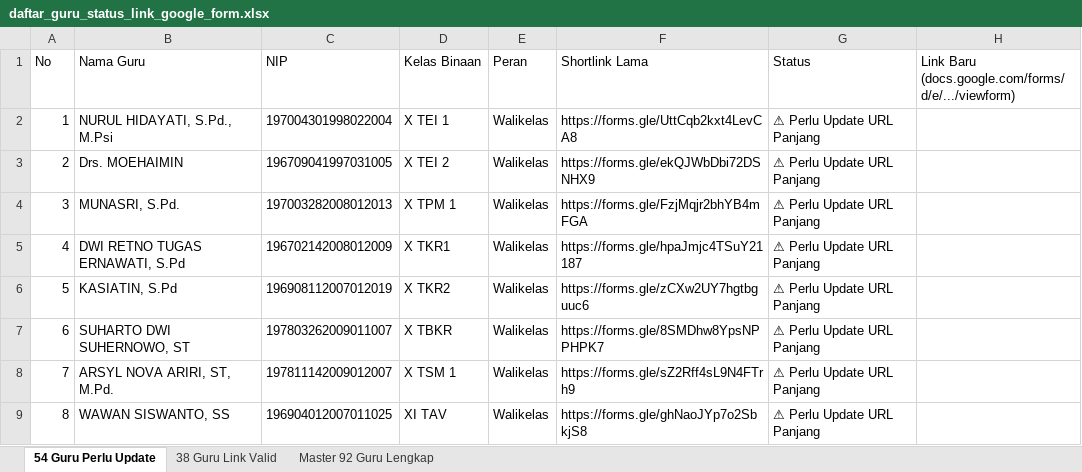
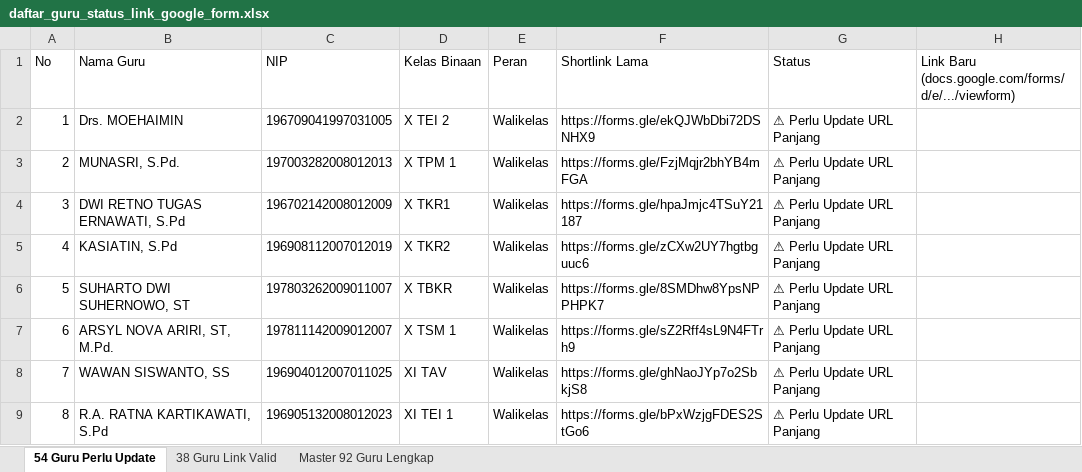
Before and after one commit to iskakfatoni/portalautoform, an Excel workbook: daftar_guru_status_link_google_form.xlsx, sheet 54 Guru Perlu Update, drawn as a sheet; only a part is shown; the shorter side is filled out with more unchanged rows; values as stored, in another font and other column widths than the file's, no borders; removed rows and columns are numbered as before the commit, all else as after; the diff names each change by its address in the sheet, - before the commit and + after, or states it on an @@ line.

Commit message:
Update NURUL HIDAYATI, S.Pd., M.Psi Google Form URL and update Excel export

```diff
--- a/daftar_guru_status_link_google_form.xlsx (sheet 54 Guru Perlu Update)
+++ b/daftar_guru_status_link_google_form.xlsx (sheet 54 Guru Perlu Update)
-row 2: 1 | NURUL HIDAYATI, S.Pd., M.Psi | 197004301998022004 | X TEI 1 | Walikelas | https://forms.gle/UttCqb2kxt4LevCA8 | ⚠ Perlu Update URL Panjang
@@ column A (No) renumbered from row 2 down @@
```
Also changed, not shown: sheet 38 Guru Link Valid, sheet Master 92 Guru Lengkap, 1 other file.
